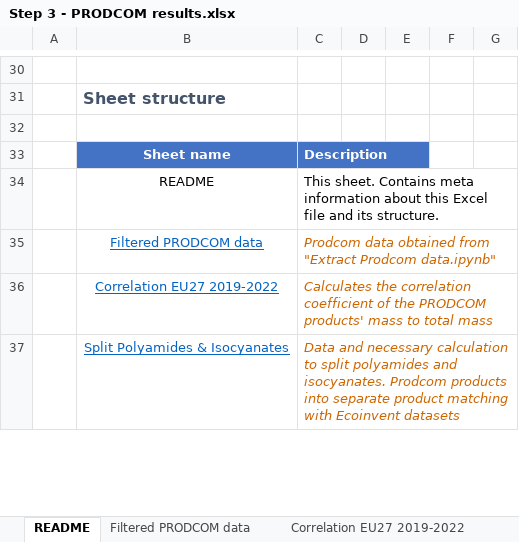
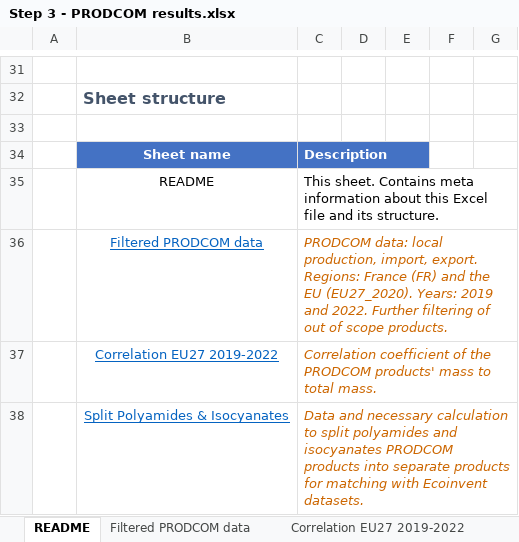
Before and after one commit to nicolnt/screen-lca-paper-supplementary-code, an Excel workbook: Article_data/Step 3 - PRODCOM results.xlsx, sheet README, drawn as a sheet; only a part is shown, gaps mark what is left out; values as stored, in another font and other column widths than the file's, no borders; addresses are those after the commit; the diff covers the shown part only; the diff names each change by its address in the sheet, - before the commit and + after, or states it on an @@ line.

```diff
--- a/Article_data/Step 3 - PRODCOM results.xlsx (sheet README)
+++ b/Article_data/Step 3 - PRODCOM results.xlsx (sheet README)
-C36: Prodcom data obtained from "Extract Prodcom data.ipynb"
+C36: PRODCOM data: local production, import, export. Regions: France (FR) and the EU (EU27_2020). Years: 2019 and 2022. Further filtering of out of scope products.
-C37: Calculates the correlation coefficient of the PRODCOM products' mass to total mass
+C37: Correlation coefficient of the PRODCOM products' mass to total mass.
-C38: …polyamides and isocyanates. Prodcom products into separate product matching with Ecoinvent datasets
+C38: …polyamides and isocyanates PRODCOM products into separate products for matching with Ecoinvent datasets.
```
Also changed, not shown: 1 added row and 4 edited cells elsewhere in this sheet, sheet Filtered PRODCOM data, sheet Sensitivity analysis, sheet Hotspot products export, sheet Correlation EU27 2019-2022, sheet End-of-life fates, sheet Split Polyamides & Isocyanates, Article_data/Step 2 - EXIOBASE results.xlsx, Article_data/Step 4 - Figure 2 data - Hotspot products.xlsx, 1 other file.
